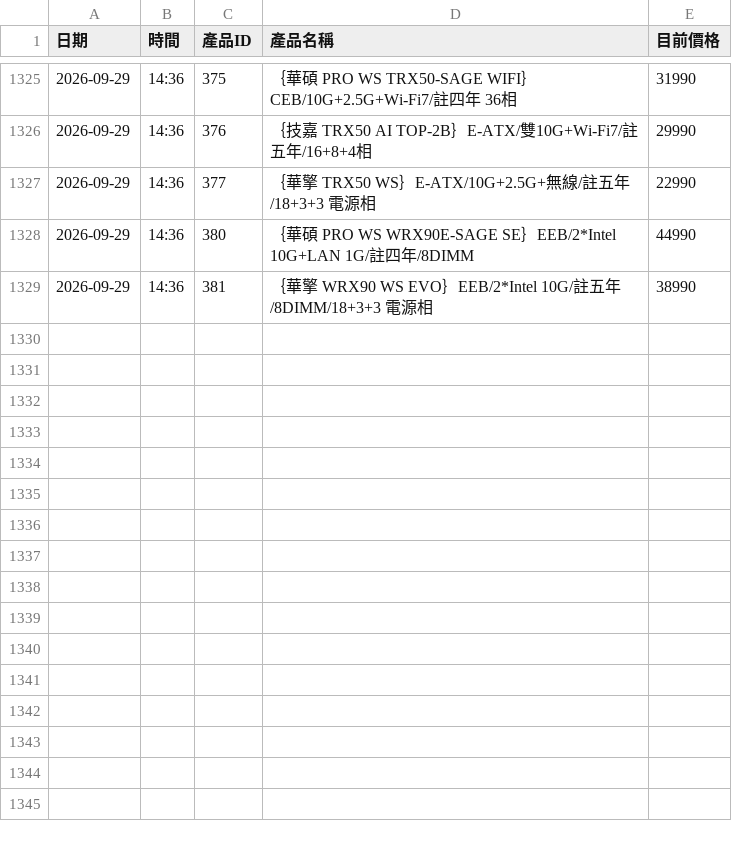
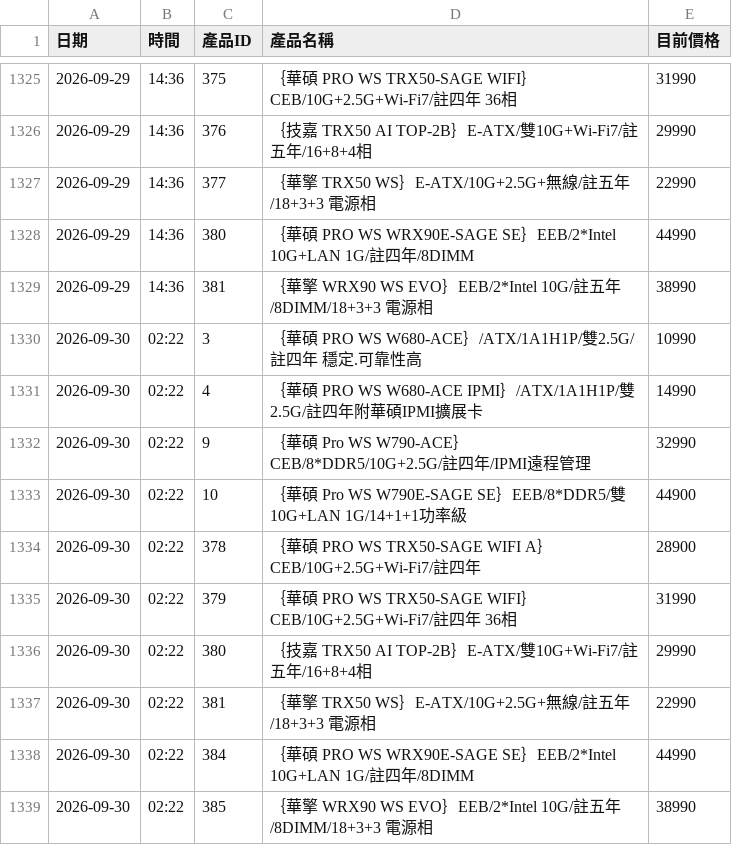
Before and after one commit to yangyang759/vga-report, a CSV file: coolpc_vga_data/mb_history.csv, drawn as a sheet; only a part is shown, gaps mark what is left out.

```diff
--- a/coolpc_vga_data/mb_history.csv
+++ b/coolpc_vga_data/mb_history.csv
@@ -1329 +1329,11 @@
 2026-09-29,14:36,381,｛華擎 WRX90 WS EVO｝EEB/2*Intel 10G/註五年/8DIMM/18+3+3 電源相,38990
+2026-09-30,02:22,3,｛華碩 PRO WS W680-ACE｝/ATX/1A1H1P/雙2.5G/註四年 穩定.可靠性高,10990
+2026-09-30,02:22,4,｛華碩 PRO WS W680-ACE IPMI｝/ATX/1A1H1P/雙2.5G/註四年附華碩IPMI擴展卡,14990
+2026-09-30,02:22,9,｛華碩 Pro WS W790-ACE｝CEB/8*DDR5/10G+2.5G/註四年/IPMI遠程管理,32990
+2026-09-30,02:22,10,｛華碩 Pro WS W790E-SAGE SE｝EEB/8*DDR5/雙10G+LAN 1G/14+1+1功率級,44900
+2026-09-30,02:22,378,｛華碩 PRO WS TRX50-SAGE WIFI A｝CEB/10G+2.5G+Wi-Fi7/註四年,28900
+2026-09-30,02:22,379,｛華碩 PRO WS TRX50-SAGE WIFI｝CEB/10G+2.5G+Wi-Fi7/註四年 36相,31990
+2026-09-30,02:22,380,｛技嘉 TRX50 AI TOP-2B｝E-ATX/雙10G+Wi-Fi7/註五年/16+8+4相,29990
+2026-09-30,02:22,381,｛華擎 TRX50 WS｝E-ATX/10G+2.5G+無線/註五年/18+3+3 電源相,22990
+2026-09-30,02:22,384,｛華碩 PRO WS WRX90E-SAGE SE｝EEB/2*Intel 10G+LAN 1G/註四年/8DIMM,44990
+2026-09-30,02:22,385,｛華擎 WRX90 WS EVO｝EEB/2*Intel 10G/註五年/8DIMM/18+3+3 電源相,38990
```
Also changed, not shown: coolpc_vga_data/cpu_history.csv, coolpc_vga_data/dgx_history.csv, 9 other files.
